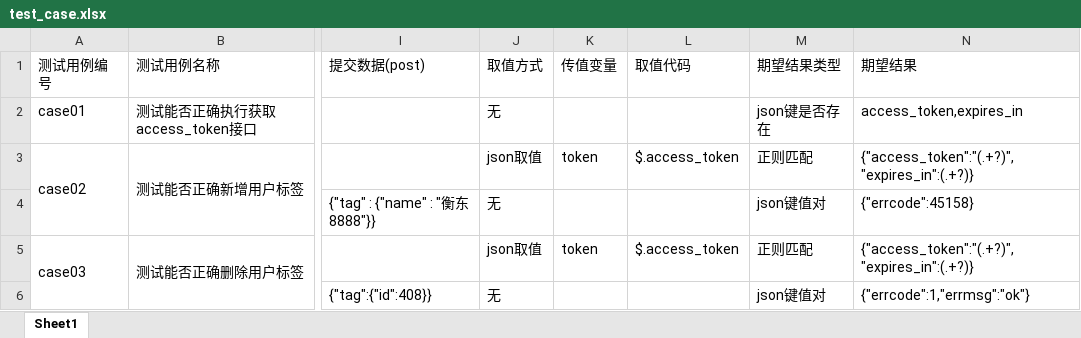
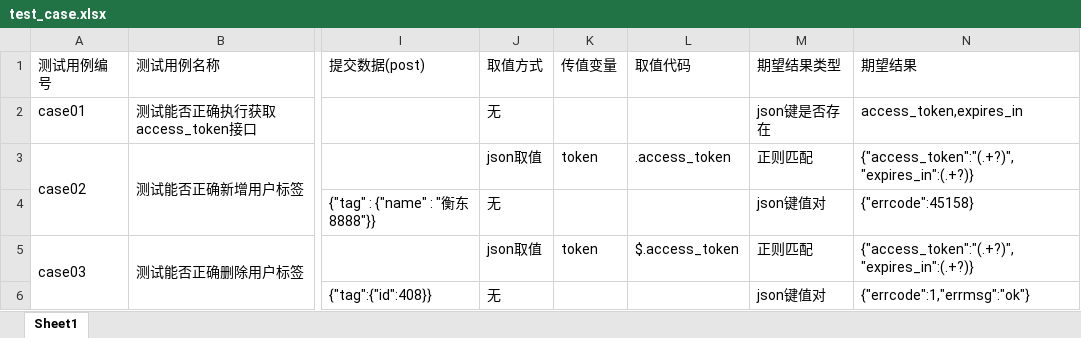
Before and after one commit to kkk857i/API_TEST_FRAME, an Excel workbook: test_data/test_case.xlsx, sheet Sheet1, drawn as a sheet; only a part is shown, gaps mark what is left out; values as stored, in another font and other column widths than the file's, no borders; the diff names each change by its address in the sheet, - before the commit and + after, or states it on an @@ line.

```diff
--- a/test_data/test_case.xlsx (sheet Sheet1)
+++ b/test_data/test_case.xlsx (sheet Sheet1)
-L3 (取值代码): $.access_token
+L3 (取值代码): .access_token
```
Also changed, not shown: 13 other files.
